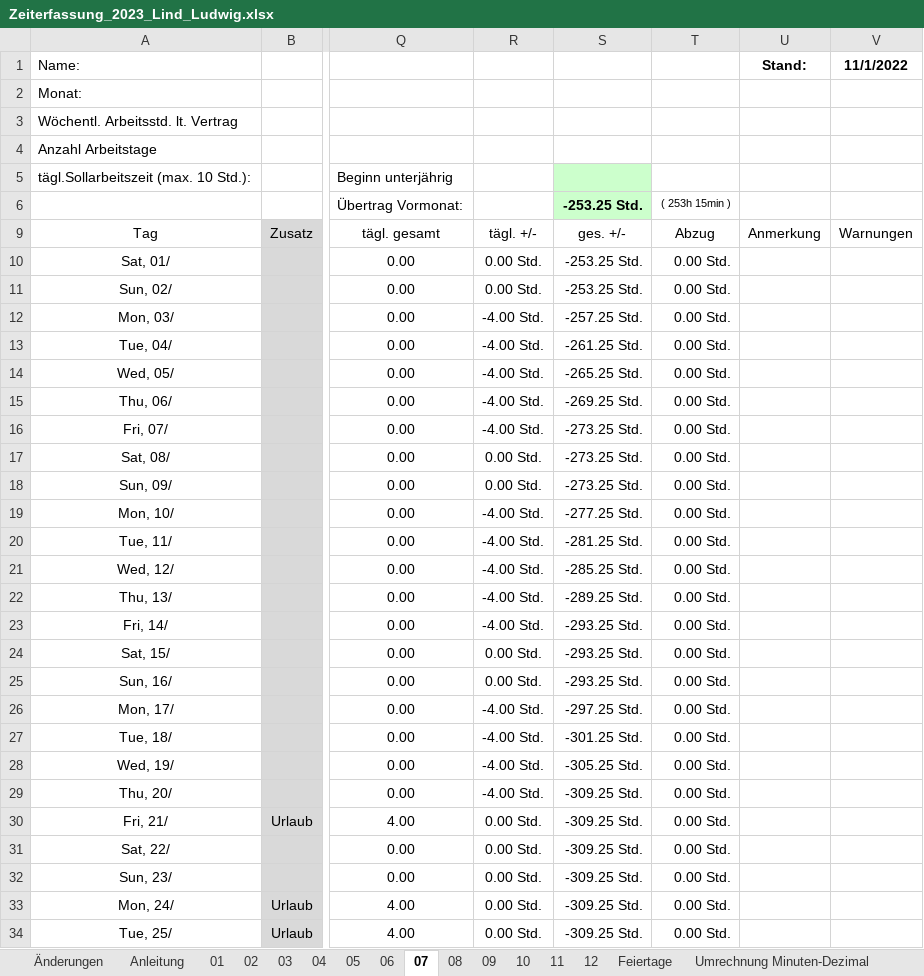
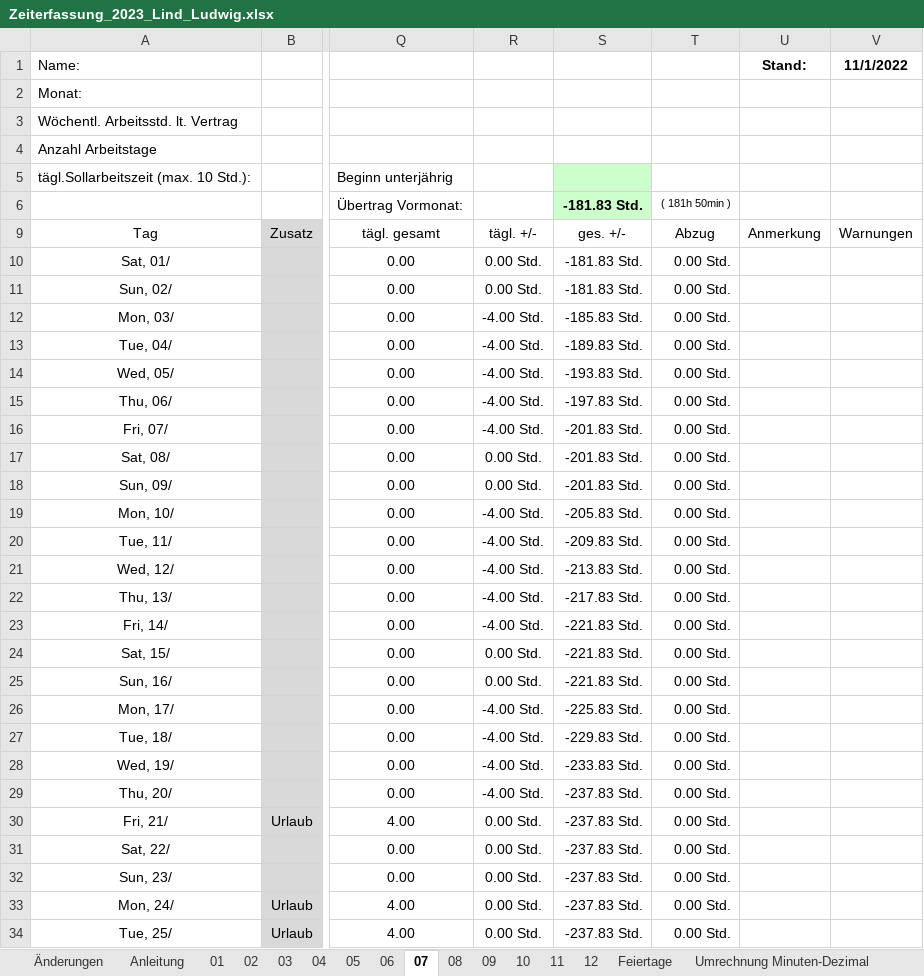
Before and after one commit to GiWduL4/WiMi, an Excel workbook: Verwaltung/Arbeitszeiterfassung/Zeiterfassung_2023_Lind_Ludwig.xlsx, sheet 07, drawn as a sheet; only a part is shown, gaps mark what is left out; values as stored, in another font and other column widths than the file's, no borders; conditional formats not drawn; the diff covers the shown part only; the diff names each change by its address in the sheet, - before the commit and + after, or states it on an @@ line.

```diff
--- a/Verwaltung/Arbeitszeiterfassung/Zeiterfassung_2023_Lind_Ludwig.xlsx (sheet 07)
+++ b/Verwaltung/Arbeitszeiterfassung/Zeiterfassung_2023_Lind_Ludwig.xlsx (sheet 07)
-S6: -253.25 Std.
+S6: -181.83 Std.
-T6: ( 253h 15min )
+T6: ( 181h 50min )
-S10:S11: -253.25 Std.
+S10:S11: -181.83 Std.
-S12: -257.25 Std.
+S12: -185.83 Std.
-S13: -261.25 Std.
+S13: -189.83 Std.
-S14: -265.25 Std.
+S14: -193.83 Std.
-S15: -269.25 Std.
+S15: -197.83 Std.
-S16:S18: -273.25 Std.
+S16:S18: -201.83 Std.
-S19: -277.25 Std.
+S19: -205.83 Std.
-S20: -281.25 Std.
+S20: -209.83 Std.
-S21: -285.25 Std.
+S21: -213.83 Std.
-S22: -289.25 Std.
+S22: -217.83 Std.
-S23:S25: -293.25 Std.
+S23:S25: -221.83 Std.
-S26: -297.25 Std.
+S26: -225.83 Std.
-S27: -301.25 Std.
+S27: -229.83 Std.
-S28: -305.25 Std.
+S28: -233.83 Std.
-S29:S34: -309.25 Std.
+S29:S34: -237.83 Std.
```
Also changed, not shown: 10 edited cells elsewhere in this sheet, sheet 03, sheet 02, sheet 05, sheet 12, sheet 08, sheet 10, 4 more sheets, hidden cells, 46 other files.
